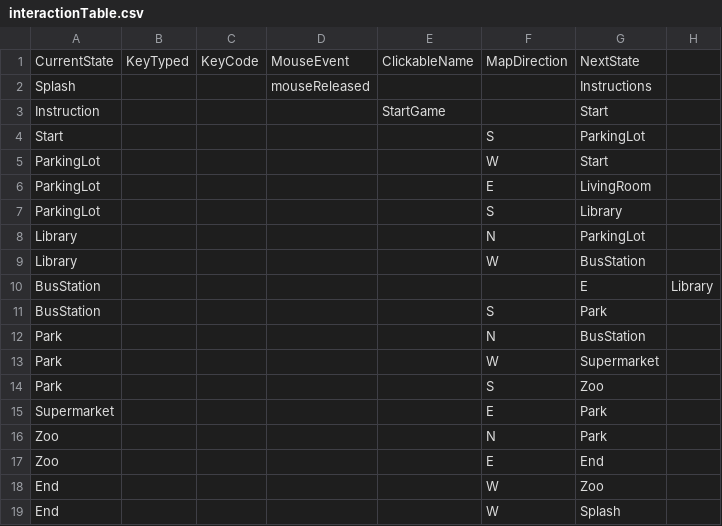
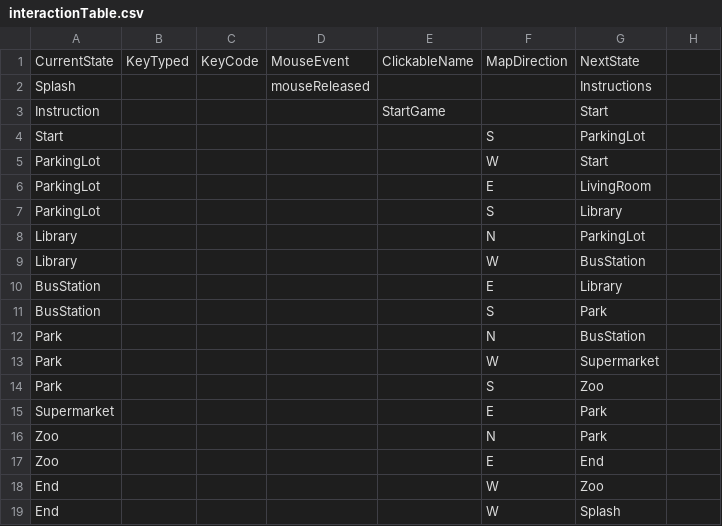
Before and after one commit to jingyi1234/project2, a CSV file: data/interactionTable.csv, drawn as a sheet; removed rows and columns are numbered as before the commit, all else as after; the diff names each change by its address in the sheet, - before the commit and + after, or states it on an @@ line.

Commit message:
Update interactionTable.csv

```diff
--- a/data/interactionTable.csv
+++ b/data/interactionTable.csv
-row 10: BusStation |  |  |  |  |  | E | Library
+row 10: BusStation |  |  |  |  | E | Library
```
